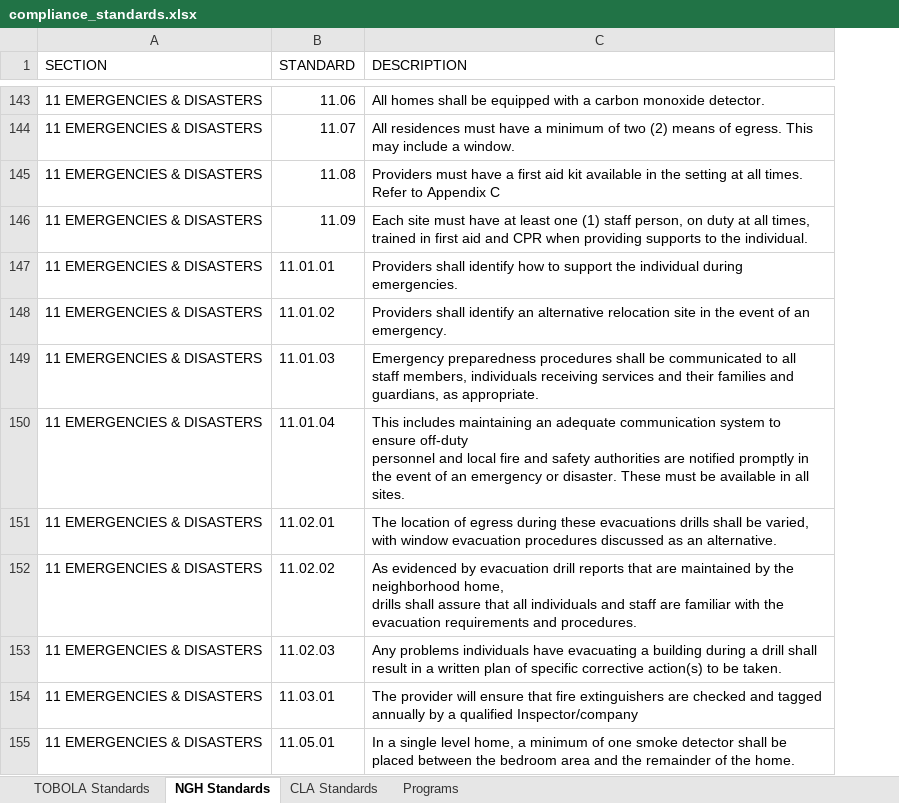
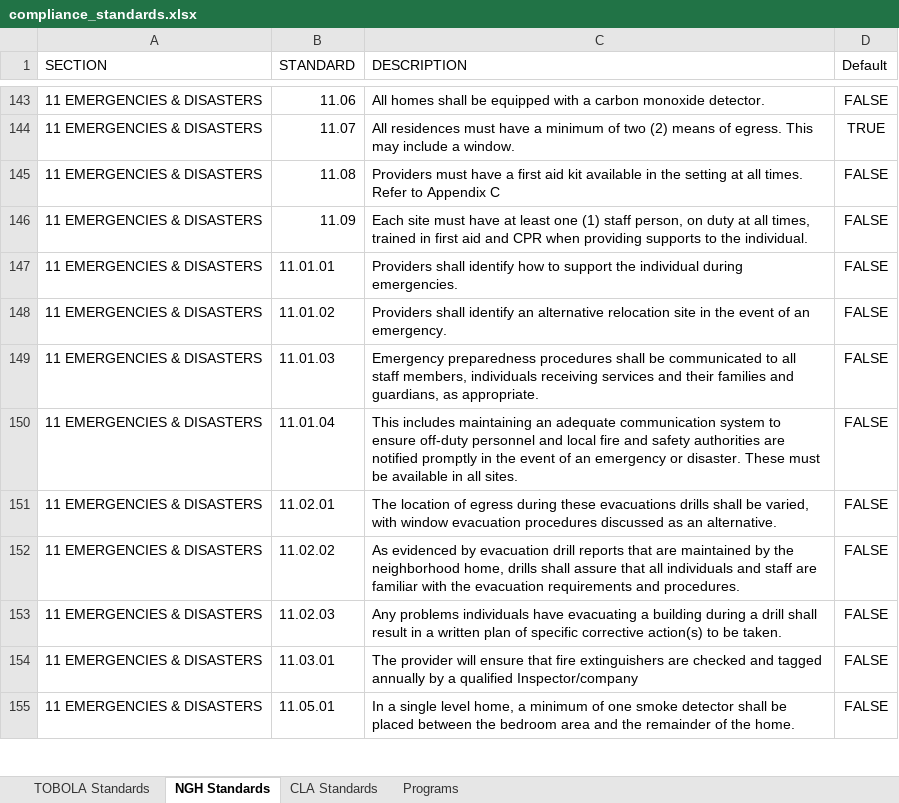
Before and after one commit to it-tobola/site_qa_review, an Excel workbook: files/compliance_standards.xlsx, sheet NGH Standards, drawn as a sheet; only a part is shown, gaps mark what is left out; values as stored, in another font and other column widths than the file's, no borders; table styles not drawn; the diff covers the shown part only; the diff names each change by its address in the sheet, - before the commit and + after, or states it on an @@ line.

```diff
--- a/files/compliance_standards.xlsx (sheet NGH Standards)
+++ b/files/compliance_standards.xlsx (sheet NGH Standards)
+column D (Default), rows 143-155: FALSE | TRUE | FALSE | FALSE | FALSE | FALSE | FALSE | FALSE | FALSE | FALSE | FALSE | FALSE | FALSE
-C150 (DESCRIPTION): …all sites.
+C150 (DESCRIPTION): …all sites.
-C152 (DESCRIPTION): …and procedures.
+C152 (DESCRIPTION): …and procedures.
```
Also changed, not shown: 1 removed row and 11 edited cells elsewhere in this sheet, sheet CLA Standards, sheet TOBOLA Standards, 6 other files.
